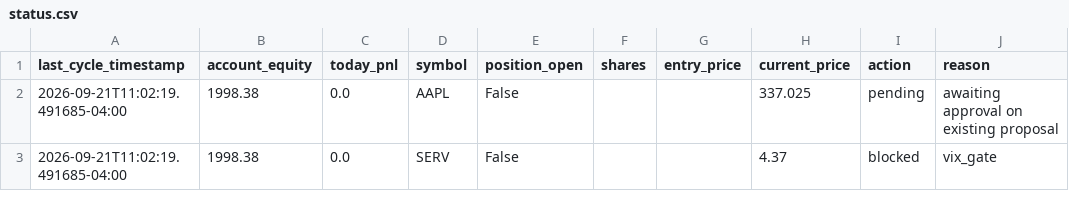
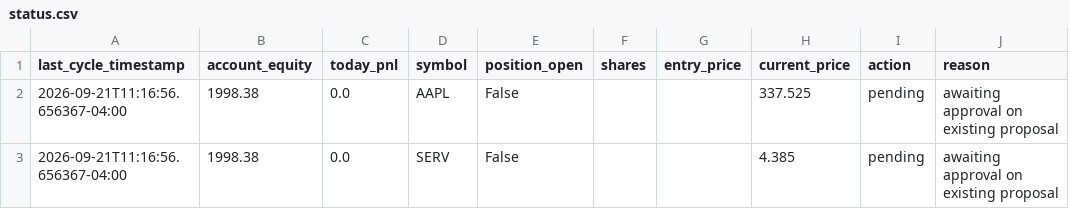
Before and after one commit to nguyenminhthanh0403-hub/graywind, a CSV file: dashboard-data/small/status.csv, drawn as a sheet.

```diff
--- a/dashboard-data/small/status.csv
+++ b/dashboard-data/small/status.csv
@@ -1,3 +1,3 @@
 last_cycle_timestamp,account_equity,today_pnl,symbol,position_open,shares,entry_price,current_price,action,reason
-2026-09-21T11:02:19.491685-04:00,1998.38,0.0,AAPL,False,,,337.025,pending,awaiting approval on existing proposal
-2026-09-21T11:02:19.491685-04:00,1998.38,0.0,SERV,False,,,4.37,blocked,vix_gate
+2026-09-21T11:16:56.656367-04:00,1998.38,0.0,AAPL,False,,,337.525,pending,awaiting approval on existing proposal
+2026-09-21T11:16:56.656367-04:00,1998.38,0.0,SERV,False,,,4.385,pending,awaiting approval on existing proposal
```
Also changed, not shown: dashboard-data/small/equity_curve.csv, state/small/decision_log.csv.
